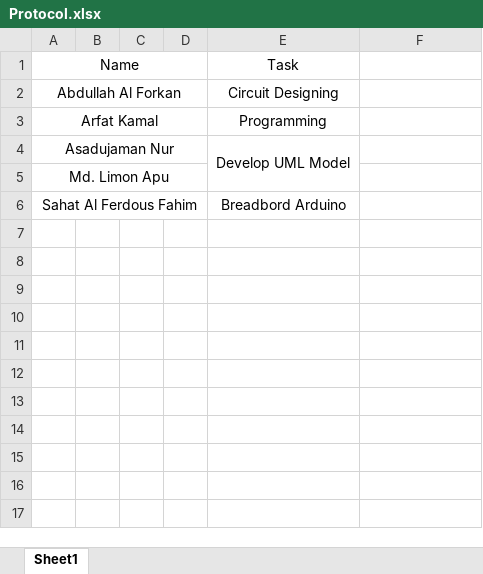
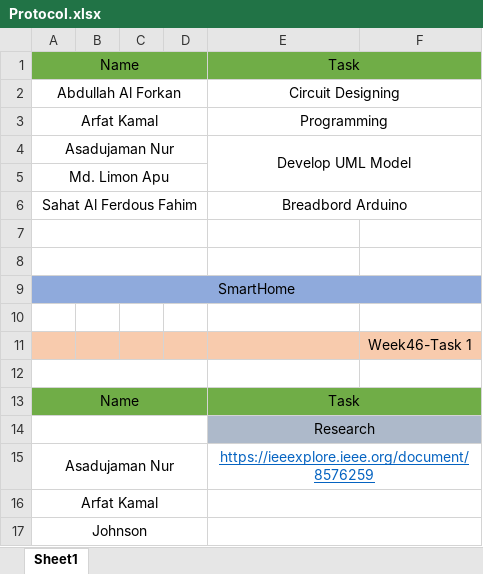
Before and after one commit to Sahat-fahim/Micro-controller-Lab-HSHL-, an Excel workbook: Protocol.xlsx, sheet Sheet1, drawn as a sheet; values as stored, in another font and other column widths than the file's, no borders; removed rows and columns are numbered as before the commit, all else as after; the diff names each change by its address in the sheet, - before the commit and + after, or states it on an @@ line.

Commit message:
Add files via upload

```diff
--- a/Protocol.xlsx (sheet Sheet1)
+++ b/Protocol.xlsx (sheet Sheet1)
-A1:F1 fill: none
+A1:F1 fill: #70AD47
+E1:F1 merged
+E2:F2 merged
+E3:F3 merged
-E4:E5 merged
+E4:F5 merged
+E6:F6 merged
+row 7: (empty)
+row 8: (empty)
+row 9: SmartHome
+row 10: (empty)
+row 11:  |  |  |  |  | Week46-Task 1
+row 12: (empty)
+row 13: Name |  |  |  | Task
+row 14:  |  |  |  | Research
+row 15: Asadujaman Nur |  |  |  | https://ieeexplore.ieee.org/document/8576259
+row 16: Arfat Kamal
+row 17: Johnson
```
